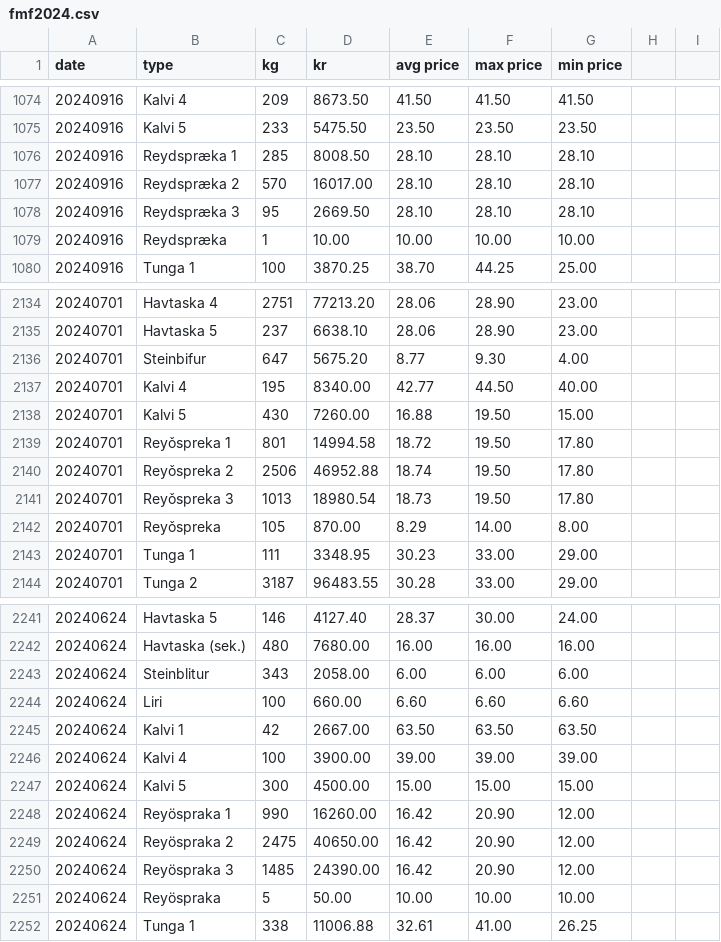
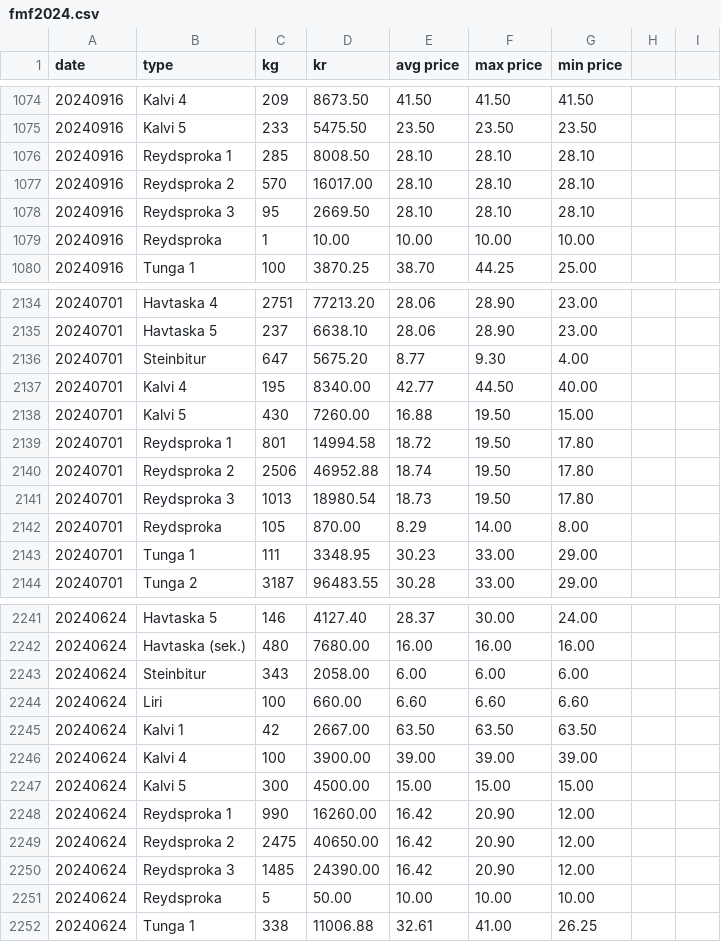
Before and after one commit to bardurt/fmffo, a CSV file: data/fmf2024.csv, drawn as a sheet; only a part is shown, gaps mark what is left out; the diff covers the shown part only.

Commit message:
name correcction in data, update --listall command

```diff
--- a/data/fmf2024.csv
+++ b/data/fmf2024.csv
@@ -1075,6 +1075,6 @@ date,type,kg,kr,avg price,max price,min price
 20240916,Kalvi 5,233,5475.50,23.50,23.50,23.50
-20240916,Reydspræka 1,285,8008.50,28.10,28.10,28.10
-20240916,Reydspræka 2,570,16017.00,28.10,28.10,28.10
-20240916,Reydspræka 3,95,2669.50,28.10,28.10,28.10
-20240916,Reydspræka,1,10.00,10.00,10.00,10.00
+20240916,Reydsproka 1,285,8008.50,28.10,28.10,28.10
+20240916,Reydsproka 2,570,16017.00,28.10,28.10,28.10
+20240916,Reydsproka 3,95,2669.50,28.10,28.10,28.10
+20240916,Reydsproka,1,10.00,10.00,10.00,10.00
 20240916,Tunga 1,100,3870.25,38.70,44.25,25.00
@@ -2135,9 +2135,9 @@ date,type,kg,kr,avg price,max price,min price
 20240701,Havtaska 5,237,6638.10,28.06,28.90,23.00
-20240701,Steinbifur,647,5675.20,8.77,9.30,4.00
+20240701,Steinbitur,647,5675.20,8.77,9.30,4.00
 20240701,Kalvi 4,195,8340.00,42.77,44.50,40.00
 20240701,Kalvi 5,430,7260.00,16.88,19.50,15.00
-20240701,Reyǒspreka 1,801,14994.58,18.72,19.50,17.80
-20240701,Reyǒspreka 2,2506,46952.88,18.74,19.50,17.80
-20240701,Reyǒspreka 3,1013,18980.54,18.73,19.50,17.80
-20240701,Reyǒspreka,105,870.00,8.29,14.00,8.00
+20240701,Reydsproka 1,801,14994.58,18.72,19.50,17.80
+20240701,Reydsproka 2,2506,46952.88,18.74,19.50,17.80
+20240701,Reydsproka 3,1013,18980.54,18.73,19.50,17.80
+20240701,Reydsproka,105,870.00,8.29,14.00,8.00
 20240701,Tunga 1,111,3348.95,30.23,33.00,29.00
@@ -2242,3 +2242,3 @@ date,type,kg,kr,avg price,max price,min price
 20240624,Havtaska (sek.),480,7680.00,16.00,16.00,16.00
-20240624,Steinblitur,343,2058.00,6.00,6.00,6.00
+20240624,Steinbitur,343,2058.00,6.00,6.00,6.00
 20240624,Liri,100,660.00,6.60,6.60,6.60
@@ -2247,6 +2247,6 @@ date,type,kg,kr,avg price,max price,min price
 20240624,Kalvi 5,300,4500.00,15.00,15.00,15.00
-20240624,Reyöspraka 1,990,16260.00,16.42,20.90,12.00
-20240624,Reyöspraka 2,2475,40650.00,16.42,20.90,12.00
-20240624,Reyöspraka 3,1485,24390.00,16.42,20.90,12.00
-20240624,Reyöspraka,5,50.00,10.00,10.00,10.00
+20240624,Reydsproka 1,990,16260.00,16.42,20.90,12.00
+20240624,Reydsproka 2,2475,40650.00,16.42,20.90,12.00
+20240624,Reydsproka 3,1485,24390.00,16.42,20.90,12.00
+20240624,Reydsproka,5,50.00,10.00,10.00,10.00
 20240624,Tunga 1,338,11006.88,32.61,41.00,26.25
```
Also changed, not shown: 90 edited cells elsewhere in this file, data/fmf2025.csv, 1 other file.
